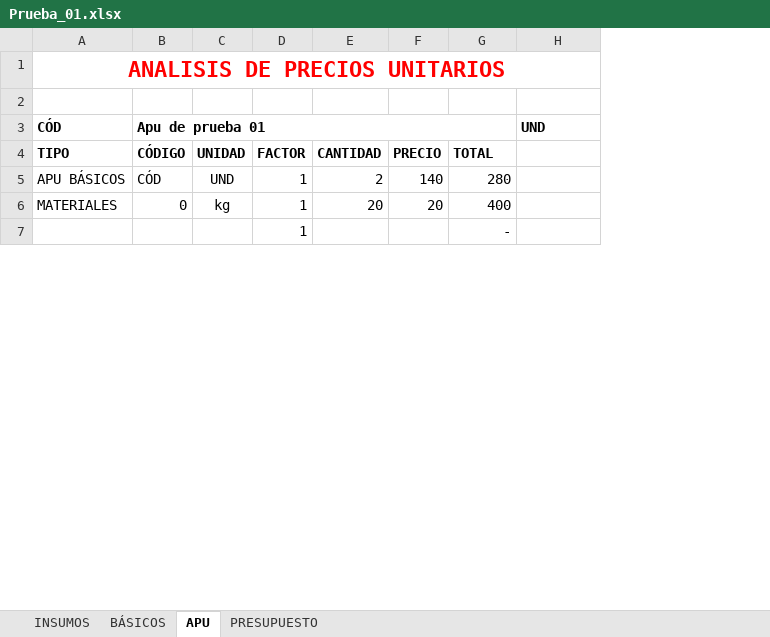
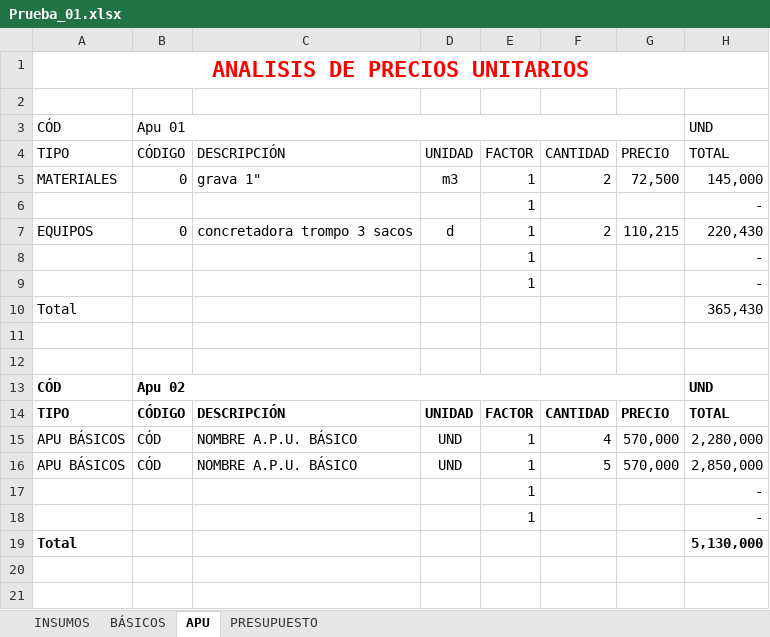
Before and after one commit to javtr/ppt-s5s, an Excel workbook: Prueba_01.xlsx, sheet APU, drawn as a sheet; only a part is shown; values as stored, in another font and other column widths than the file's, no borders; table styles not drawn; removed rows and columns are numbered as before the commit, all else as after; the diff covers the shown part only; the diff names each change by its address in the sheet, - before the commit and + after, or states it on an @@ line.

```diff
--- a/Prueba_01.xlsx (sheet APU)
+++ b/Prueba_01.xlsx (sheet APU)
+column C, row 4: DESCRIPCIÓN; row 15: NOMBRE A.P.U. BÁSICO
-column F, rows 4-6: PRECIO | 140 | 20
-A3:B4 bold: on
+A3:B4 bold: off
-B3: Apu de prueba 01
+B3: Apu 01
-H3 bold: on
+H3 bold: off
-D4:F4 bold: on
+D4:F4 bold: off
-G4: TOTAL
+G4: PRECIO
-G4 bold: on
+G4 bold: off
-H4: (empty)
+H4: TOTAL
+row 5: MATERIALES | 0 | grava 1" | m3 | 1 | 2 | 72,500 | 145,000
+row 6:  |  |  |  | 1 |  |  | -
+row 7: EQUIPOS | 0 | concretadora trompo 3 sacos | d | 1 | 2 | 110,215 | 220,430
+row 8:  |  |  |  | 1 |  |  | -
+row 9:  |  |  |  | 1 |  |  | -
+row 10: Total |  |  |  |  |  |  | 365,430
+row 11: (empty)
+row 12: (empty)
+row 13: CÓD | Apu 02 |  |  |  |  |  | UND
+row 14: TIPO | CÓDIGO | DESCRIPCIÓN | UNIDAD | FACTOR | CANTIDAD | PRECIO | TOTAL
-F15: 2
+F15: 4
-G15: 280
+G15: 570,000
-H15: (empty)
+H15: 2,280,000
+row 16: APU BÁSICOS | CÓD | NOMBRE A.P.U. BÁSICO | UND | 1 | 5 | 570,000 | 2,850,000
+row 17:  |  |  |  | 1 |  |  | -
+row 18:  |  |  |  | 1 |  |  | -
+row 19: Total |  |  |  |  |  |  | 5,130,000
-row 20: MATERIALES | 0 | kg | 1 | 20 | 20 | 400
+row 20: (empty)
-row 21:  |  |  | 1 |  |  | -
+row 21: (empty)
```
Also changed, not shown: 6 added rows and 2 edited cells elsewhere in this sheet, sheet PRESUPUESTO, sheet BÁSICOS, sheet INSUMOS, formulas that keep their value, charts or pictures, Prueba_04.xlsx, Prueba_05.xlsx, 31 other files.
